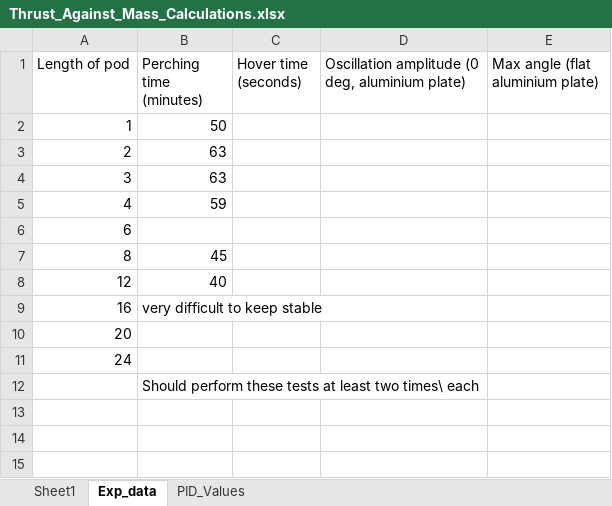
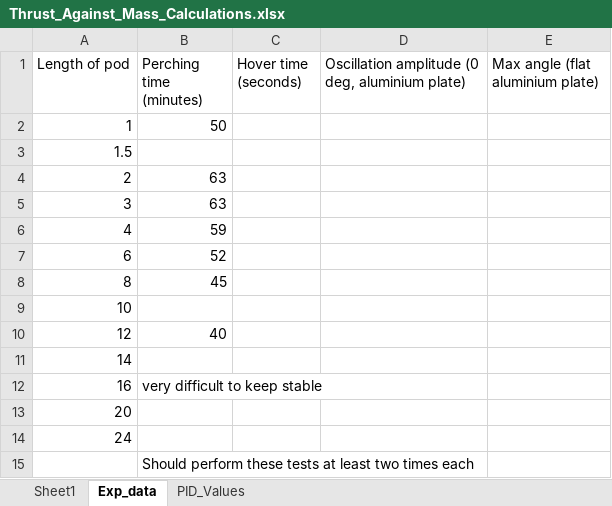
Before and after one commit to f-rower/Report_and_Results, an Excel workbook: Thrust_Against_Mass_Calculations.xlsx, sheet Exp_data, drawn as a sheet; values as stored, in another font and other column widths than the file's, no borders; addresses are those after the commit; the diff names each change by its address in the sheet, - before the commit and + after, or states it on an @@ line.

```diff
--- a/Thrust_Against_Mass_Calculations.xlsx (sheet Exp_data)
+++ b/Thrust_Against_Mass_Calculations.xlsx (sheet Exp_data)
+row 3: 1.5
-B7 (Perching time (minutes)): (empty)
+B7 (Perching time (minutes)): 52
+row 9: 10
+row 11: 14
-B15 (Perching time (minutes)): …least two times\ each
+B15 (Perching time (minutes)): …least two times each
```
Also changed, not shown: sheet PID_Values, 1 other file.
